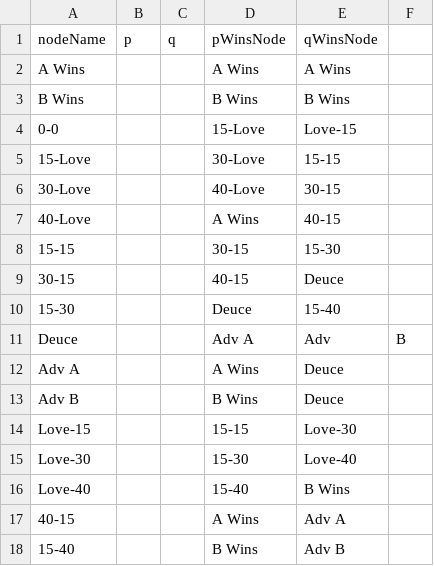
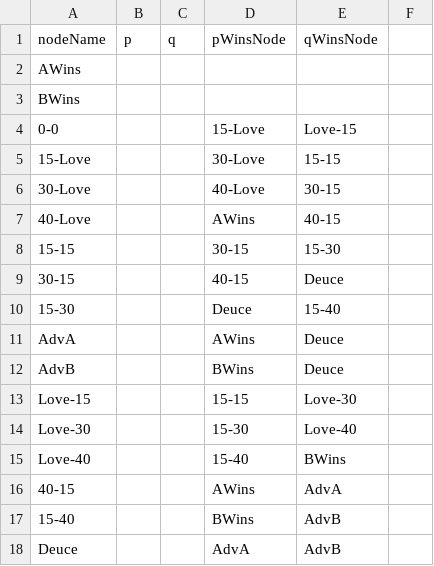
Before and after one commit to pietroluongo/markov-tennis, a CSV file: tennis/stateList.csv, drawn as a sheet.

```diff
--- a/tennis/stateList.csv
+++ b/tennis/stateList.csv
@@ -1,4 +1,4 @@
 nodeName,p,q,pWinsNode,qWinsNode
-A Wins,,,A Wins, A Wins
-B Wins,,,B Wins, B Wins
+AWins,,,,
+BWins,,,,
 0-0,,,15-Love,Love-15
@@ -6,3 +6,3 @@ B Wins,,,B Wins, B Wins
 30-Love,,,40-Love,30-15
-40-Love,,,A Wins,40-15
+40-Love,,,AWins,40-15
 15-15,,,30-15,15-30
@@ -10,9 +10,9 @@ B Wins,,,B Wins, B Wins
 15-30,,,Deuce,15-40
-Deuce,,,Adv A, Adv, B
-Adv A,,,A Wins, Deuce
-Adv B,,,B Wins, Deuce
+AdvA,,,AWins,Deuce
+AdvB,,,BWins,Deuce
 Love-15,,,15-15,Love-30
 Love-30,,,15-30,Love-40
-Love-40,,,15-40,B Wins
-40-15,,,A Wins, Adv A
-15-40,,,B Wins, Adv B
+Love-40,,,15-40,BWins
+40-15,,,AWins,AdvA
+15-40,,,BWins,AdvB
+Deuce,,,AdvA,AdvB
```
Also changed, not shown: 2 other files.
